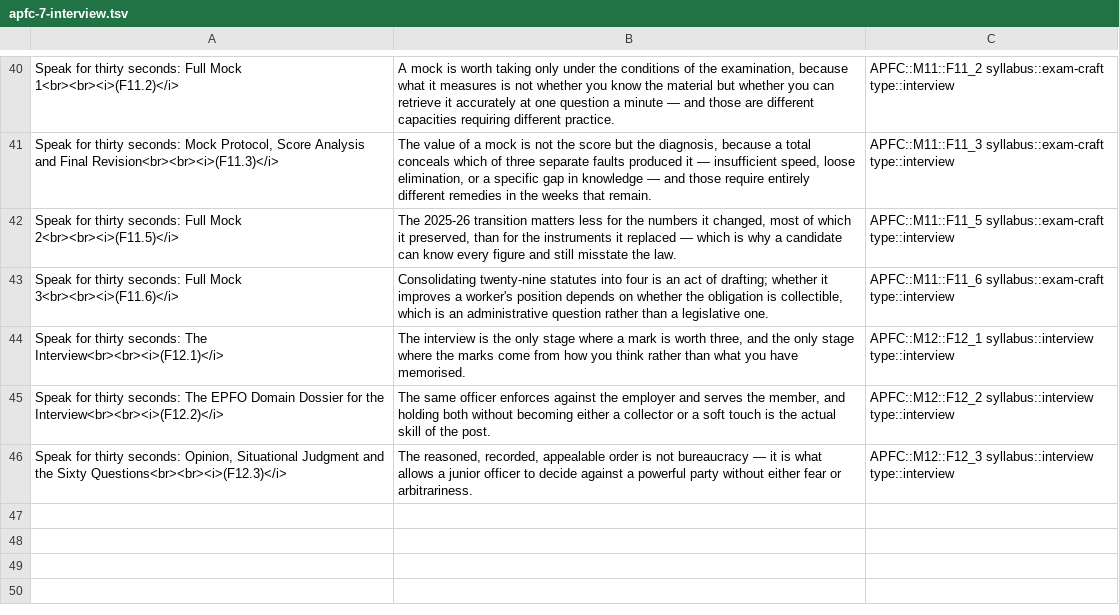
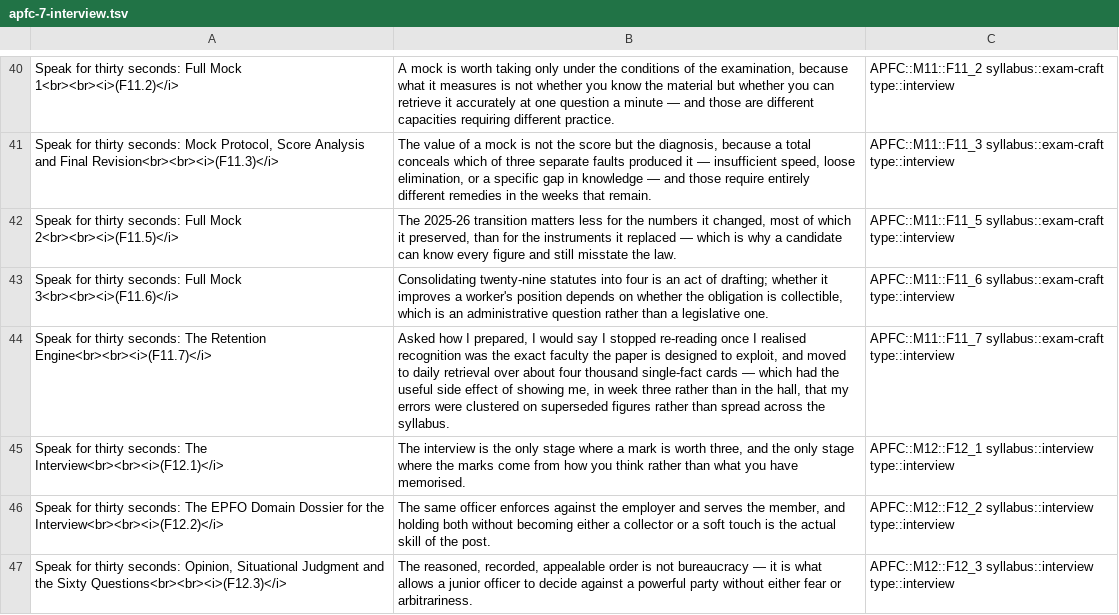
Before and after one commit to sbisector18new-jpg/Claude, a TSV file: decks/apfc-7-interview.tsv, drawn as a sheet; only a part is shown, gaps mark what is left out; the diff names each change by its address in the sheet, - before the commit and + after, or states it on an @@ line.

Commit message:
Rebuild decks across all twelve modules: 4,403 -> 7,068 cards
The Modules 1, 2, 3 and 5 sources arrived as 44 PDF chapters in incoming/,
covering 97.5 of the 300 planning marks. Three things were needed to use them.

1. pdftext.py could not read them at all. They are ReportLab, not Chrome, and
   ReportLab writes page content as /Filter [ /ASCII85Decode /FlateDecode ] - a
   chain. Handling Flate alone yielded zero words silently. Filters are now
   applied in declared order, with ASCII85 and ASCIIHex added, and /Font is
   resolved when it is an indirect reference rather than an inline dict.

2. The two producers emit text oppositely. Chrome positions each glyph, so
   fragments are 1-3 characters and must be joined bare; ReportLab emits whole
   runs, so joining bare welds separate text together ("trigger41.2"). The
   joiner is now chosen per document from median fragment length. Chrome
   fidelity is unchanged at 95.6%.

3. PDF-derived lines need a harsher gate, because a PDF has no paragraph
   structure and page furniture repeats on every page. "Chapter F1.13 Page 25"
   was mining as a fact. 393 furniture lines and 897 welded lines are now
   rejected: before the gate the PDF modules yielded 3,980 cards, after it
   2,643. Throwing away a third is the right trade - a card holding three facts
   teaches hesitation, not the three facts.

Selection is explicit and logged, because the upload arrived as people actually
have it: 2 duplicate downloads, an older Module 1 edition under a different
naming scheme, and a compilation volume. The FOUNDATION edition is preferred on
evidence - 13,316 words against 6,081 for chapter 1.1, and it cites the
21 November 2025 commencement that the older edition does not mention.

What the PDF modules do not give: zero discrimination cards and zero
question-recall cards, since both need tables to survive as tables. That bites
hardest on Modules 2 and 3 - 52 marks, and the subjects where discrimination is
the whole game. F11.7 §2.2 states the split.

F11.7 revised to 11 pp. The schedule arithmetic changed materially: 7,068 cards
at 40 new a day is 25 weeks and 35-45 minutes daily, which is more than this
cycle allows. §4.3 is now a scope decision with Core defined as Decks 1, 2 and 6
- 3,155 cards, eleven weeks - chosen by what costs marks when it decays rather
than by what covers the most syllabus.

```diff
--- a/decks/apfc-7-interview.tsv
+++ b/decks/apfc-7-interview.tsv
+row 44: Speak for thirty seconds: The Retention Engine<br><br><i>(F11.7)</i> | Asked how I prepared, I would say I stopped re-reading once I realised recognition was the exact faculty the paper is designed to exploit, and moved to daily retrieval over about four thousand single-fact cards — which had the useful side effect of showing me, in week three rather than in the hall, that my errors were clustered on superseded figures rather than spread across the syllabus. | APFC::M11::F11_7 syllabus::exam-craft type::interview
```
Also changed, not shown: 14 other files.
